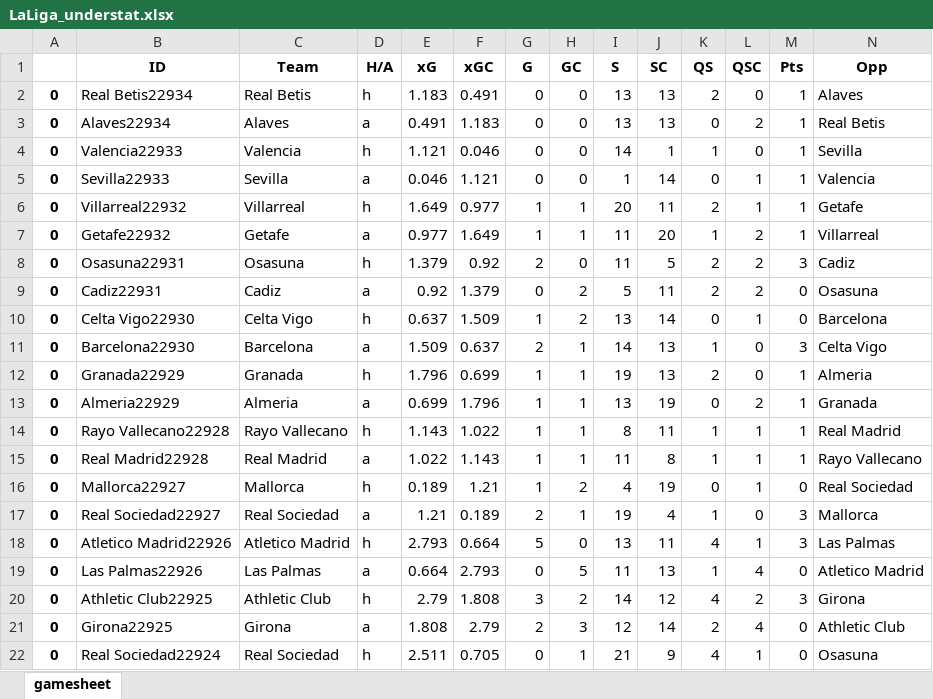
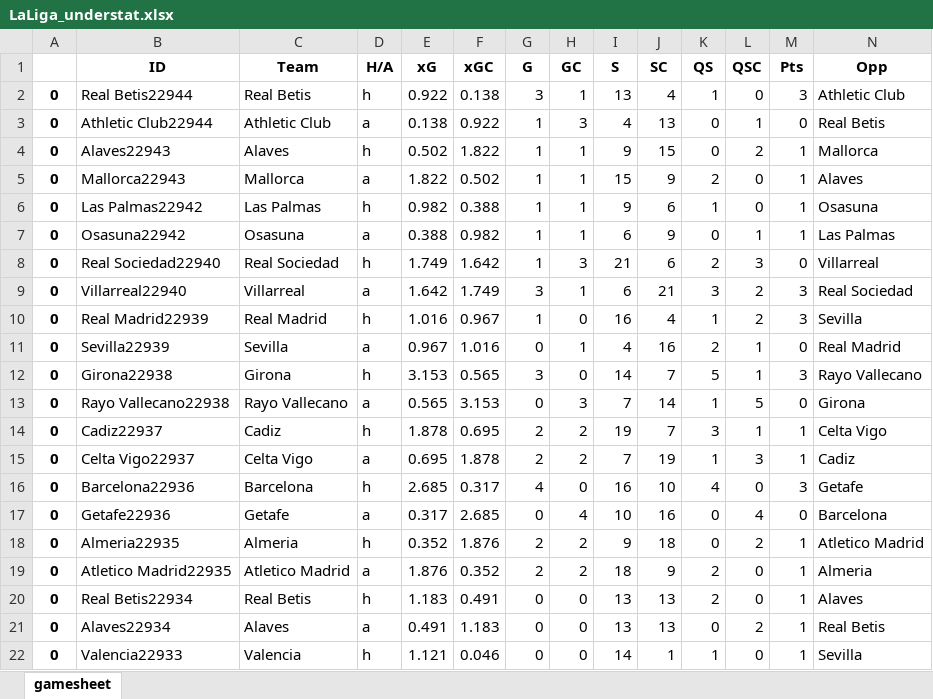
Before and after one commit to rpenn97/score_prediction_tool, an Excel workbook: Excel Dataframes, EDA and Predictive Modelling/LaLiga_understat.xlsx, sheet gamesheet, drawn as a sheet; only a part is shown; the shorter side is filled out with more unchanged rows; values as stored, in another font and other column widths than the file's, no borders; rows hold the shown columns only; the diff covers the shown part only; the diff names each change by its address in the sheet, - before the commit and + after, or states it on an @@ line.

```diff
--- a/Excel Dataframes, EDA and Predictive Modelling/LaLiga_understat.xlsx (sheet gamesheet)
+++ b/Excel Dataframes, EDA and Predictive Modelling/LaLiga_understat.xlsx (sheet gamesheet)
+row 2: 0 | Real Betis22944 | Real Betis | h | 0.922 | 0.138 | 3 | 1 | 13 | 4 | 1 | 0 | 3 | Athletic Club
+row 3: 0 | Athletic Club22944 | Athletic Club | a | 0.138 | 0.922 | 1 | 3 | 4 | 13 | 0 | 1 | 0 | Real Betis
+row 4: 0 | Alaves22943 | Alaves | h | 0.502 | 1.822 | 1 | 1 | 9 | 15 | 0 | 2 | 1 | Mallorca
+row 5: 0 | Mallorca22943 | Mallorca | a | 1.822 | 0.502 | 1 | 1 | 15 | 9 | 2 | 0 | 1 | Alaves
+row 6: 0 | Las Palmas22942 | Las Palmas | h | 0.982 | 0.388 | 1 | 1 | 9 | 6 | 1 | 0 | 1 | Osasuna
+row 7: 0 | Osasuna22942 | Osasuna | a | 0.388 | 0.982 | 1 | 1 | 6 | 9 | 0 | 1 | 1 | Las Palmas
+row 8: 0 | Real Sociedad22940 | Real Sociedad | h | 1.749 | 1.642 | 1 | 3 | 21 | 6 | 2 | 3 | 0 | Villarreal
+row 9: 0 | Villarreal22940 | Villarreal | a | 1.642 | 1.749 | 3 | 1 | 6 | 21 | 3 | 2 | 3 | Real Sociedad
+row 10: 0 | Real Madrid22939 | Real Madrid | h | 1.016 | 0.967 | 1 | 0 | 16 | 4 | 1 | 2 | 3 | Sevilla
+row 11: 0 | Sevilla22939 | Sevilla | a | 0.967 | 1.016 | 0 | 1 | 4 | 16 | 2 | 1 | 0 | Real Madrid
+row 12: 0 | Girona22938 | Girona | h | 3.153 | 0.565 | 3 | 0 | 14 | 7 | 5 | 1 | 3 | Rayo Vallecano
+row 13: 0 | Rayo Vallecano22938 | Rayo Vallecano | a | 0.565 | 3.153 | 0 | 3 | 7 | 14 | 1 | 5 | 0 | Girona
+row 14: 0 | Cadiz22937 | Cadiz | h | 1.878 | 0.695 | 2 | 2 | 19 | 7 | 3 | 1 | 1 | Celta Vigo
+row 15: 0 | Celta Vigo22937 | Celta Vigo | a | 0.695 | 1.878 | 2 | 2 | 7 | 19 | 1 | 3 | 1 | Cadiz
+row 16: 0 | Barcelona22936 | Barcelona | h | 2.685 | 0.317 | 4 | 0 | 16 | 10 | 4 | 0 | 3 | Getafe
+row 17: 0 | Getafe22936 | Getafe | a | 0.317 | 2.685 | 0 | 4 | 10 | 16 | 0 | 4 | 0 | Barcelona
+row 18: 0 | Almeria22935 | Almeria | h | 0.352 | 1.876 | 2 | 2 | 9 | 18 | 0 | 2 | 1 | Atletico Madrid
+row 19: 0 | Atletico Madrid22935 | Atletico Madrid | a | 1.876 | 0.352 | 2 | 2 | 18 | 9 | 2 | 0 | 1 | Almeria
```
Also changed, not shown: 18 removed rows elsewhere in this sheet, Excel Dataframes, EDA and Predictive Modelling/Bundesliga_understat.xlsx, Excel Dataframes, EDA and Predictive Modelling/EPL_understat.xlsx, 5 other files.
